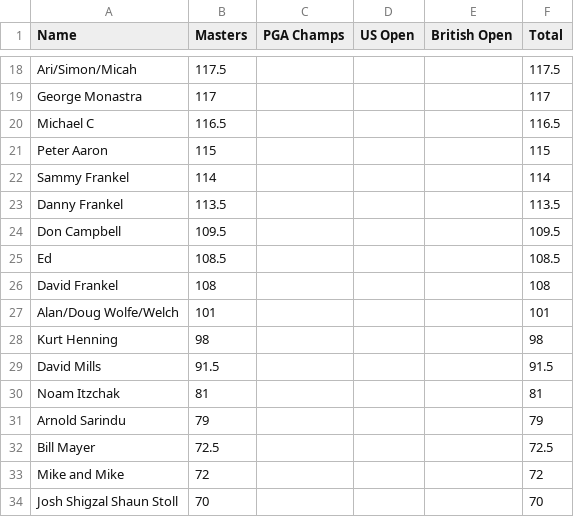
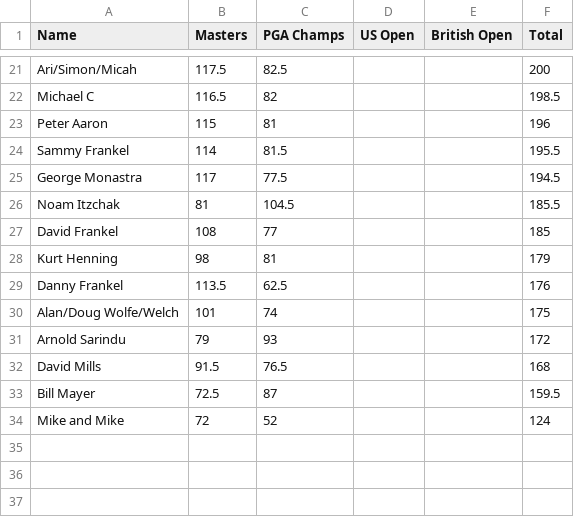
Before and after one commit to frankelsammy/FantasyGolfServer, a CSV file: static/OverallLeaderboard.csv, drawn as a sheet; only a part is shown, gaps mark what is left out; removed rows and columns are numbered as before the commit, all else as after; the diff covers the shown part only; the diff names each change by its address in the sheet, - before the commit and + after, or states it on an @@ line.

```diff
--- a/static/OverallLeaderboard.csv
+++ b/static/OverallLeaderboard.csv
-C21 (PGA Champs): (empty)
+C21 (PGA Champs): 82.5
-F21 (Total): 117.5
+F21 (Total): 200
-row 19: George Monastra | 117 |  |  |  | 117
-C22 (PGA Champs): (empty)
+C22 (PGA Champs): 82
-F22 (Total): 116.5
+F22 (Total): 198.5
-C23 (PGA Champs): (empty)
+C23 (PGA Champs): 81
-F23 (Total): 115
+F23 (Total): 196
-C24 (PGA Champs): (empty)
+C24 (PGA Champs): 81.5
-F24 (Total): 114
+F24 (Total): 195.5
-row 23: Danny Frankel | 113.5 |  |  |  | 113.5
-row 24: Don Campbell | 109.5 |  |  |  | 109.5
-row 25: Ed | 108.5 |  |  |  | 108.5
+row 25: George Monastra | 117 | 77.5 |  |  | 194.5
+row 26: Noam Itzchak | 81 | 104.5 |  |  | 185.5
-C27 (PGA Champs): (empty)
+C27 (PGA Champs): 77
-F27 (Total): 108
+F27 (Total): 185
-row 27: Alan/Doug Wolfe/Welch | 101 |  |  |  | 101
-C28 (PGA Champs): (empty)
+C28 (PGA Champs): 81
-F28 (Total): 98
+F28 (Total): 179
-row 29: David Mills | 91.5 |  |  |  | 91.5
-row 30: Noam Itzchak | 81 |  |  |  | 81
+row 29: Danny Frankel | 113.5 | 62.5 |  |  | 176
+row 30: Alan/Doug Wolfe/Welch | 101 | 74 |  |  | 175
-C31 (PGA Champs): (empty)
+C31 (PGA Champs): 93
-F31 (Total): 79
+F31 (Total): 172
+row 32: David Mills | 91.5 | 76.5 |  |  | 168
-C33 (PGA Champs): (empty)
+C33 (PGA Champs): 87
-F33 (Total): 72.5
+F33 (Total): 159.5
-C34 (PGA Champs): (empty)
+C34 (PGA Champs): 52
-F34 (Total): 72
+F34 (Total): 124
-row 34: Josh Shigzal Shaun Stoll | 70 |  |  |  | 70
```
Also changed, not shown: 11 added rows, 8 removed rows and 16 edited cells elsewhere in this file, 1 other file.
